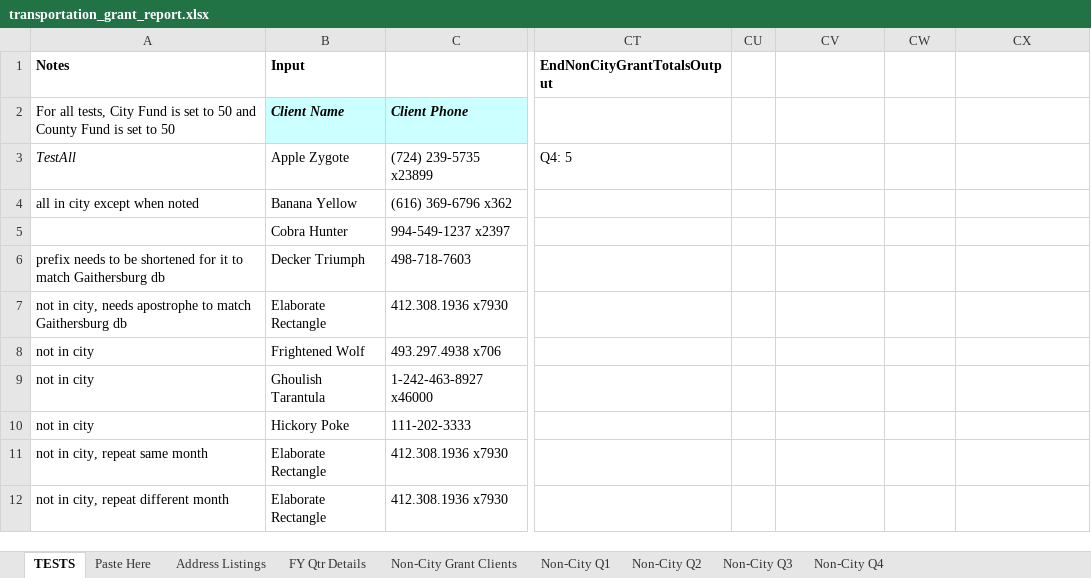
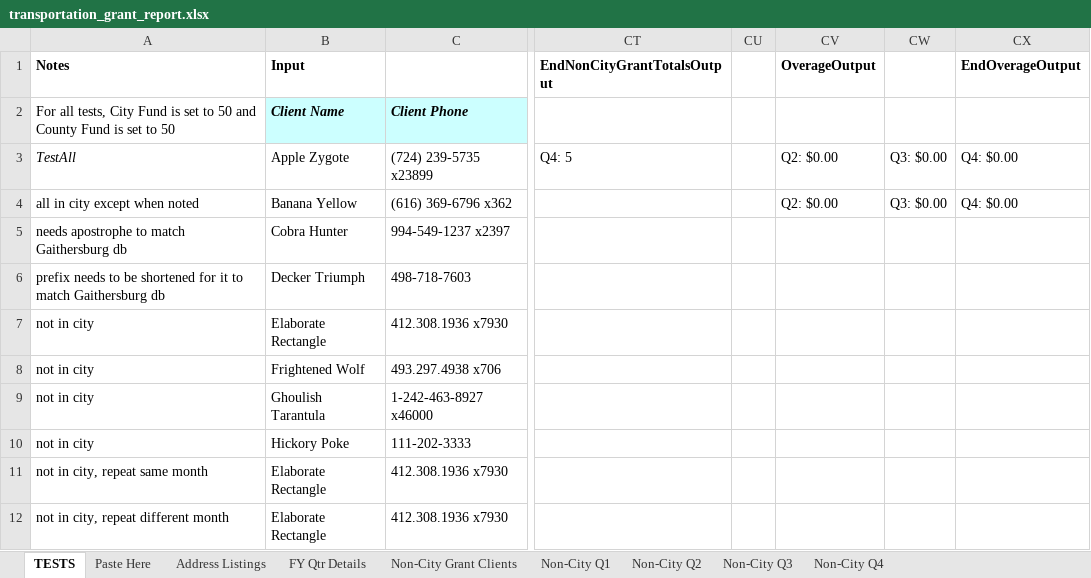
Before and after one commit to Gaithersburg-HELP/transportation_grant_report, an Excel workbook: transportation_grant_report.xlsx, sheet TESTS, drawn as a sheet; only a part is shown, gaps mark what is left out; values as stored, in another font and other column widths than the file's, no borders; charts and pictures not drawn; the diff covers the shown part only; the diff names each change by its address in the sheet, - before the commit and + after, or states it on an @@ line.

Commit message:
FIX Non-City Q1-4 sheet queries, add tests for overage, add instructions for export

```diff
--- a/transportation_grant_report.xlsx (sheet TESTS)
+++ b/transportation_grant_report.xlsx (sheet TESTS)
-CV1: (empty)
+CV1: OverageOutput
-CX1: (empty)
+CX1: EndOverageOutput
-CV3:CV4: (empty)
+CV3:CV4: Q2: $0.00
-CW3:CW4: (empty)
+CW3:CW4: Q3: $0.00
-CX3:CX4: (empty)
+CX3:CX4: Q4: $0.00
-A5: (empty)
+A5: needs apostrophe to match Gaithersburg db
-A7: not in city, needs apostrophe to match Gaithersburg db
+A7: not in city
```
Also changed, not shown: 20 added rows and cell formats elsewhere in this sheet, sheet FY Qtr Details, sheet Paste Here, formulas that keep their value.
